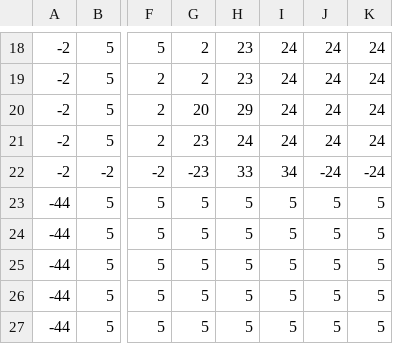
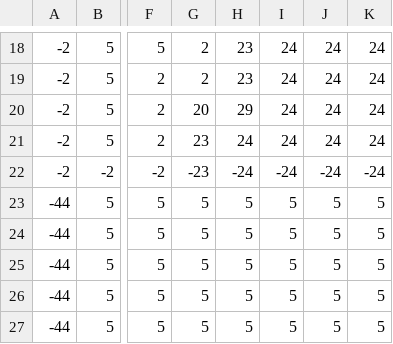
Before and after one commit to Jake-L/PokemonOceanBlue, a CSV file: src/maps/map44.csv, drawn as a sheet; only a part is shown, gaps mark what is left out; the diff names each change by its address in the sheet, - before the commit and + after, or states it on an @@ line.

```diff
--- a/src/maps/map44.csv
+++ b/src/maps/map44.csv
-H22: 33
+H22: -24
-I22: 34
+I22: -24
```
Also changed, not shown: src/maps/map48.csv, src/maps/map48overlay.csv, 10 other files.
